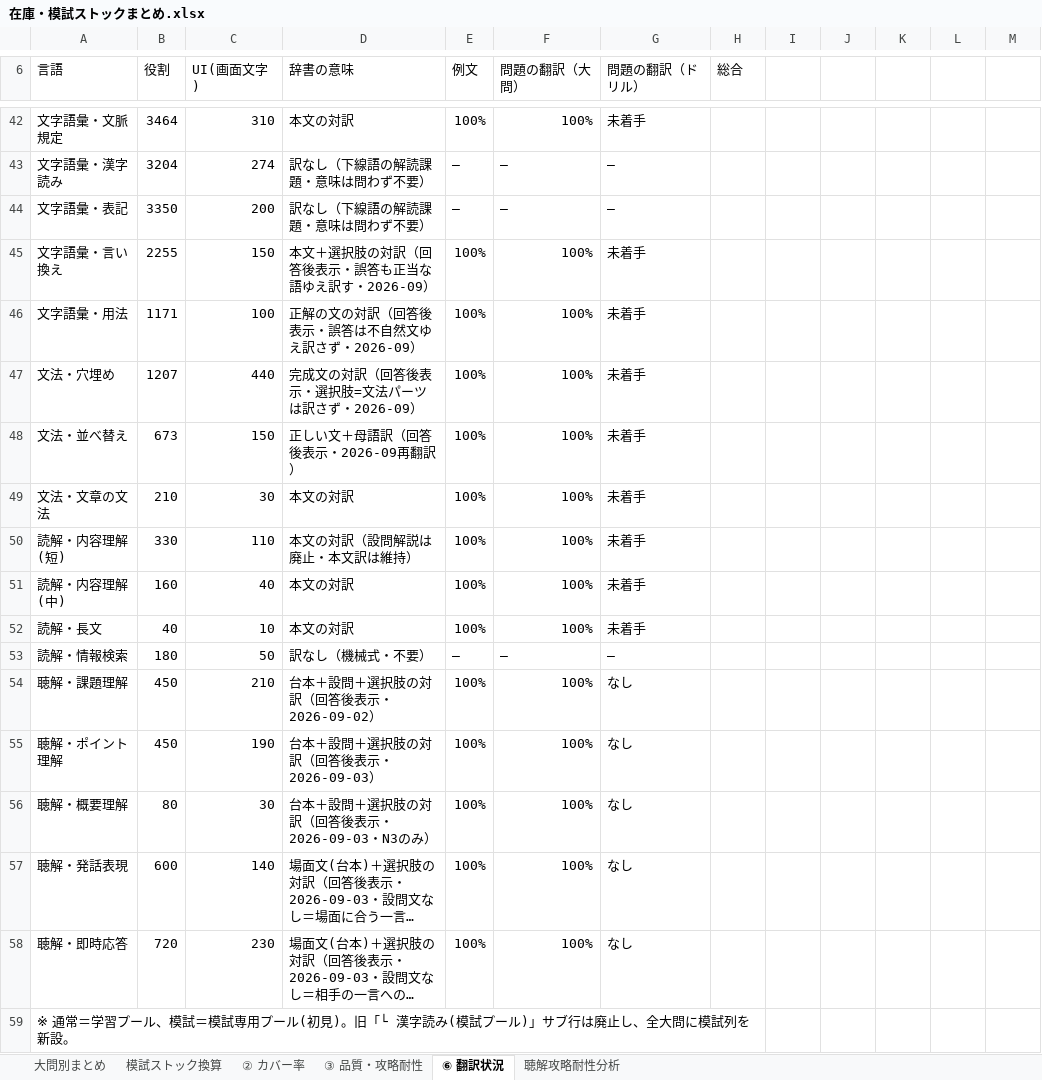
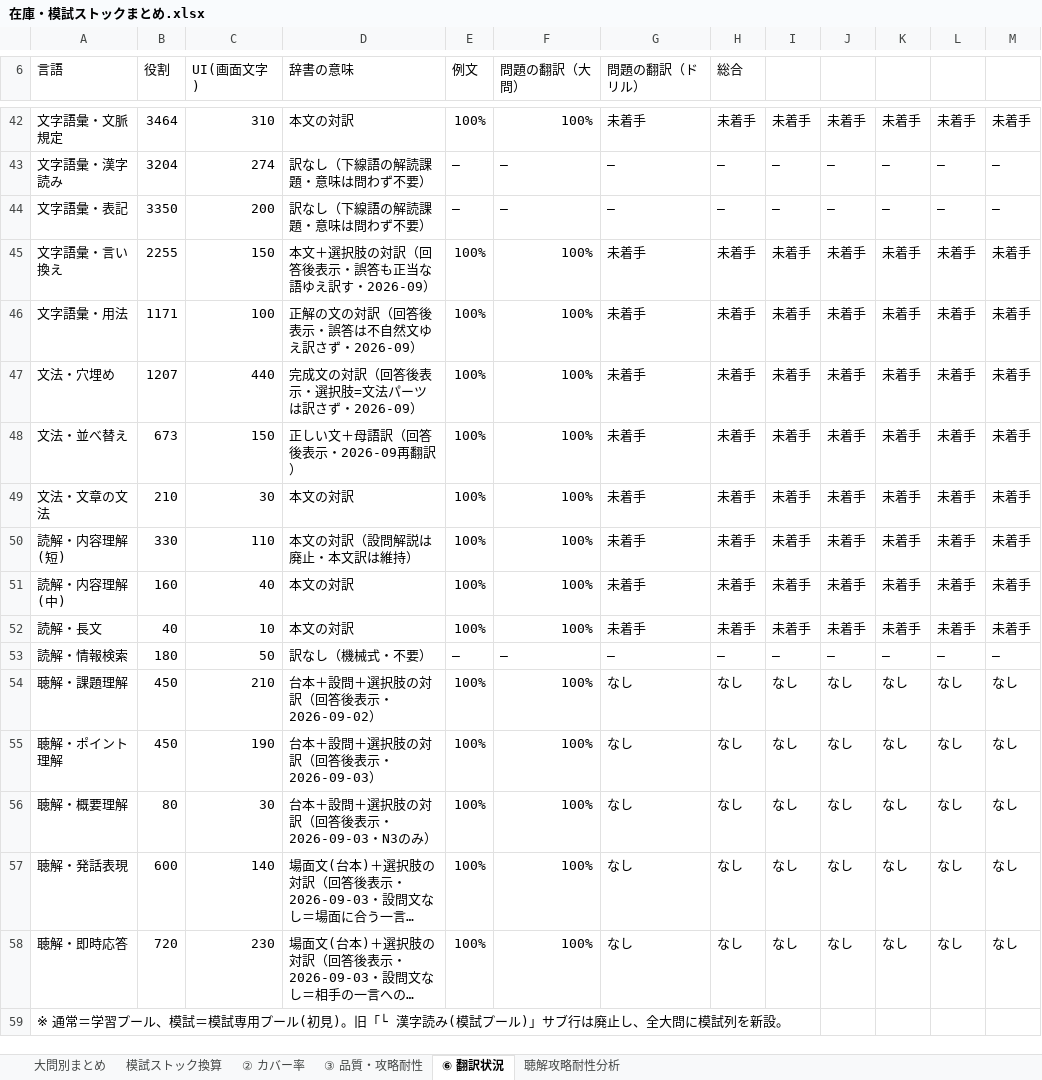
Before and after one commit to JinKato2020/safa-JLPT, an Excel workbook: memory/在庫・模試ストックまとめ.xlsx, sheet ⑥ 翻訳状況, drawn as a sheet; only a part is shown, gaps mark what is left out; long unchanged cells end in …; values as stored, in another font and other column widths than the file's, no cell formats; the diff covers the shown part only; the diff names each change by its address in the sheet, - before the commit and + after, or states it on an @@ line.

```diff
--- a/memory/在庫・模試ストックまとめ.xlsx (sheet ⑥ 翻訳状況)
+++ b/memory/在庫・模試ストックまとめ.xlsx (sheet ⑥ 翻訳状況)
-H42 (総合): (empty)
+H42 (総合): 未着手
-I42: (empty)
+I42: 未着手
-J42: (empty)
+J42: 未着手
-K42: (empty)
+K42: 未着手
-L42: (empty)
+L42: 未着手
-M42: (empty)
+M42: 未着手
-H43:H44 (総合): (empty)
+H43:H44 (総合): —
-I43:I44: (empty)
+I43:I44: —
-J43:J44: (empty)
+J43:J44: —
-K43:K44: (empty)
+K43:K44: —
-L43:L44: (empty)
+L43:L44: —
-M43:M44: (empty)
+M43:M44: —
-H45:H52 (総合): (empty)
+H45:H52 (総合): 未着手
-I45:I52: (empty)
+I45:I52: 未着手
-J45:J52: (empty)
+J45:J52: 未着手
-K45:K52: (empty)
+K45:K52: 未着手
-L45:L52: (empty)
+L45:L52: 未着手
-M45:M52: (empty)
+M45:M52: 未着手
-H53 (総合): (empty)
+H53 (総合): —
-I53: (empty)
+I53: —
-J53: (empty)
+J53: —
-K53: (empty)
+K53: —
-L53: (empty)
+L53: —
-M53: (empty)
+M53: —
-H54:H58 (総合): (empty)
+H54:H58 (総合): なし
-I54:I58: (empty)
+I54:I58: なし
-J54:J58: (empty)
+J54:J58: なし
-K54:K58: (empty)
+K54:K58: なし
-L54:L58: (empty)
+L54:L58: なし
-M54:M58: (empty)
+M54:M58: なし
-A59:H59 merged
+A59:I59 merged
```
Also changed, not shown: 119 edited cells and merged cells elsewhere in this sheet, cell formats, 15 other files.
